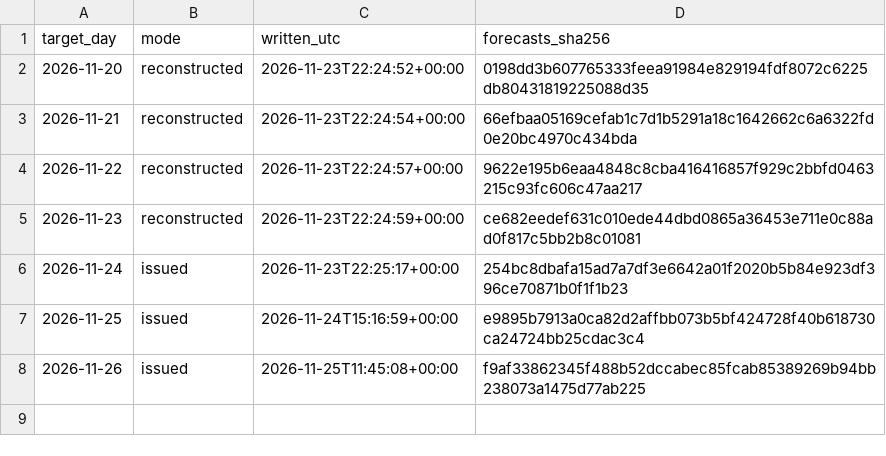
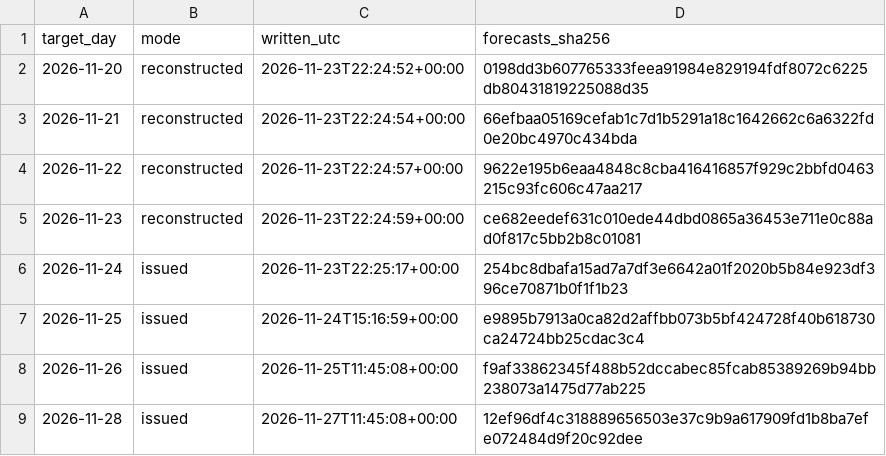
Before and after one commit to AndyMoran/gb-foundation-model-tests, a CSV file: imbalance_cost/calendar_live/manifest.csv, drawn as a sheet; the diff names each change by its address in the sheet, - before the commit and + after, or states it on an @@ line.

Commit message:
Chronos-2 calendar forecast for 2026-11-28

```diff
--- a/imbalance_cost/calendar_live/manifest.csv
+++ b/imbalance_cost/calendar_live/manifest.csv
+row 9: 2026-11-28 | issued | 2026-11-27T11:45:08+00:00 | 12ef96df4c318889656503e37c9b9a617909fd1b8ba7efe072484d9f20c92dee
```
Also changed, not shown: 2 other files.
